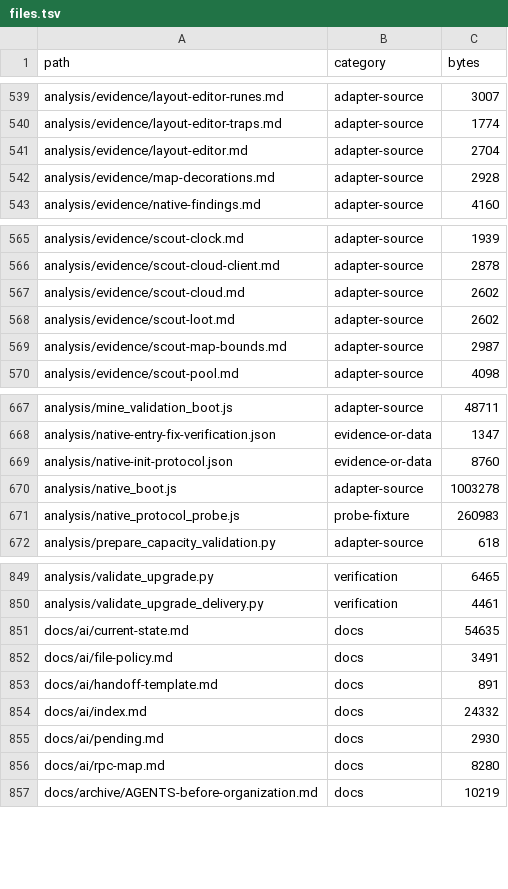
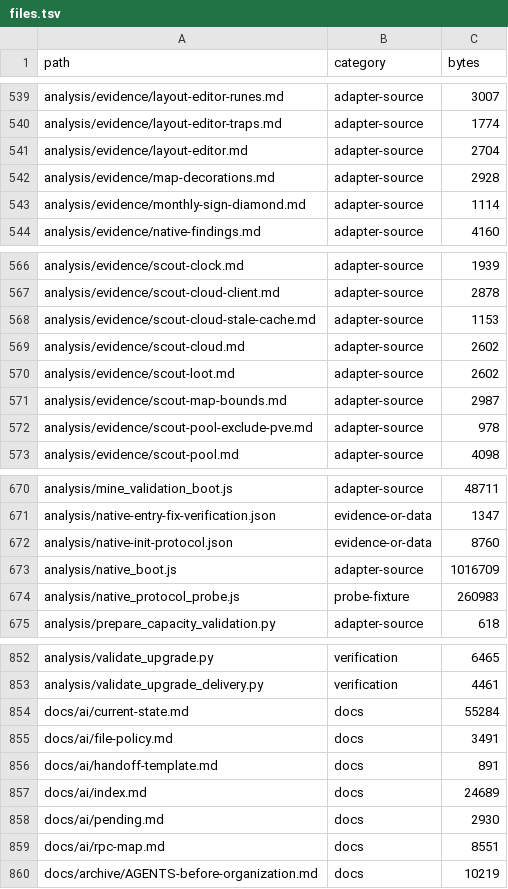
Before and after one commit to Abdulla-abs/dshaudh, a TSV file: docs/ai/files.tsv, drawn as a sheet; only a part is shown, gaps mark what is left out.

```diff
--- a/docs/ai/files.tsv
+++ b/docs/ai/files.tsv
@@ -542,2 +542,3 @@ analysis/evidence/layout-editor.md	adapter-source	2704
 analysis/evidence/map-decorations.md	adapter-source	2928
+analysis/evidence/monthly-sign-diamond.md	adapter-source	1114
 analysis/evidence/native-findings.md	adapter-source	4160
@@ -566,2 +567,3 @@ analysis/evidence/scout-clock.md	adapter-source	1939
 analysis/evidence/scout-cloud-client.md	adapter-source	2878
+analysis/evidence/scout-cloud-stale-cache.md	adapter-source	1153
 analysis/evidence/scout-cloud.md	adapter-source	2602
@@ -569,2 +571,3 @@ analysis/evidence/scout-loot.md	adapter-source	2602
 analysis/evidence/scout-map-bounds.md	adapter-source	2987
+analysis/evidence/scout-pool-exclude-pve.md	adapter-source	978
 analysis/evidence/scout-pool.md	adapter-source	4098
@@ -669,3 +672,3 @@ analysis/native-entry-fix-verification.json	evidence-or-data	1347
 analysis/native-init-protocol.json	evidence-or-data	8760
-analysis/native_boot.js	adapter-source	1003278
+analysis/native_boot.js	adapter-source	1016709
 analysis/native_protocol_probe.js	probe-fixture	260983
@@ -850,8 +853,8 @@ analysis/validate_upgrade.py	verification	6465
 analysis/validate_upgrade_delivery.py	verification	4461
-docs/ai/current-state.md	docs	54635
+docs/ai/current-state.md	docs	55284
 docs/ai/file-policy.md	docs	3491
 docs/ai/handoff-template.md	docs	891
-docs/ai/index.md	docs	24332
+docs/ai/index.md	docs	24689
 docs/ai/pending.md	docs	2930
-docs/ai/rpc-map.md	docs	8280
+docs/ai/rpc-map.md	docs	8551
 docs/archive/AGENTS-before-organization.md	docs	10219
```
Also changed, not shown: docs/ai/functions.tsv, docs/ai/headings.tsv, 8 other files.
